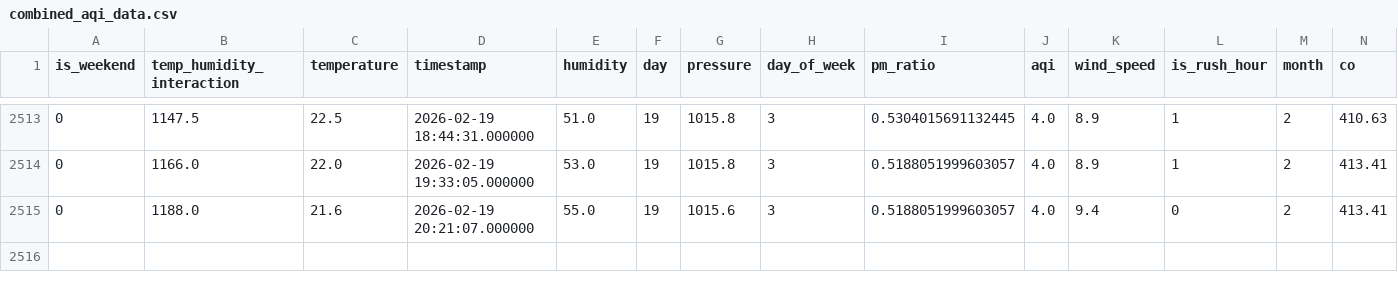
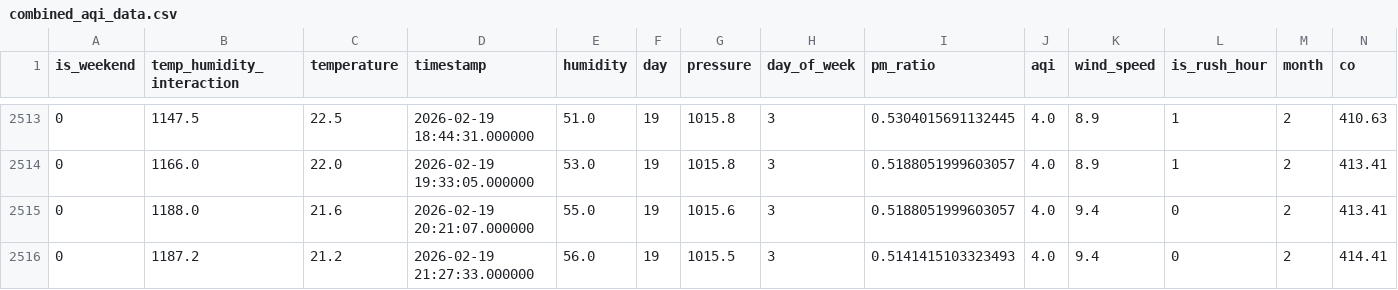
Before and after one commit to MuntahaJabbar12/AQI_Predictor, a CSV file: combined_aqi_data.csv, drawn as a sheet; only a part is shown, gaps mark what is left out; rows hold the shown columns only; the diff names each change by its address in the sheet, - before the commit and + after, or states it on an @@ line.

```diff
--- a/combined_aqi_data.csv
+++ b/combined_aqi_data.csv
+row 2516: 0 | 1187.2 | 21.2 | 2026-02-19 21:27:33.000000 | 56.0 | 19 | 1015.5 | 3 | 0.5141415103323493 | 4.0 | 9.4 | 0 | 2 | 414.41
```
